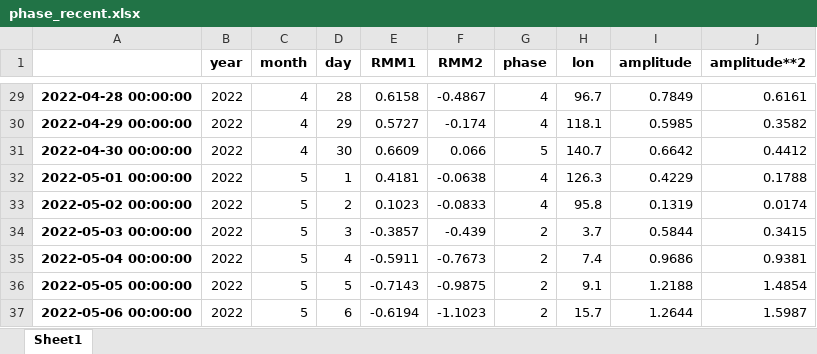
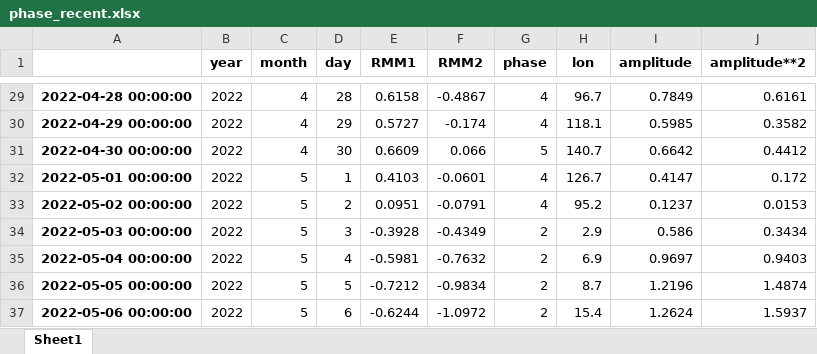
Before and after one commit to nram812/cpp, an Excel workbook: data/mjo_data/phase_recent.xlsx, sheet Sheet1, drawn as a sheet; only a part is shown, gaps mark what is left out; values as stored, in another font and other column widths than the file's, no borders; the diff covers the shown part only; the diff names each change by its address in the sheet, - before the commit and + after, or states it on an @@ line.

```diff
--- a/data/mjo_data/phase_recent.xlsx (sheet Sheet1)
+++ b/data/mjo_data/phase_recent.xlsx (sheet Sheet1)
-E32 (RMM1): 0.4181
+E32 (RMM1): 0.4103
-F32 (RMM2): -0.0638
+F32 (RMM2): -0.0601
-H32 (lon): 126.3
+H32 (lon): 126.7
-I32 (amplitude): 0.4229
+I32 (amplitude): 0.4147
-J32 (amplitude**2): 0.1788
+J32 (amplitude**2): 0.172
-E33 (RMM1): 0.1023
+E33 (RMM1): 0.0951
-F33 (RMM2): -0.0833
+F33 (RMM2): -0.0791
-H33 (lon): 95.8
+H33 (lon): 95.2
-I33 (amplitude): 0.1319
+I33 (amplitude): 0.1237
-J33 (amplitude**2): 0.0174
+J33 (amplitude**2): 0.0153
-E34 (RMM1): -0.3857
+E34 (RMM1): -0.3928
-F34 (RMM2): -0.439
+F34 (RMM2): -0.4349
-H34 (lon): 3.7
+H34 (lon): 2.9
-I34 (amplitude): 0.5844
+I34 (amplitude): 0.586
-J34 (amplitude**2): 0.3415
+J34 (amplitude**2): 0.3434
-E35 (RMM1): -0.5911
+E35 (RMM1): -0.5981
-F35 (RMM2): -0.7673
+F35 (RMM2): -0.7632
-H35 (lon): 7.4
+H35 (lon): 6.9
-I35 (amplitude): 0.9686
+I35 (amplitude): 0.9697
-J35 (amplitude**2): 0.9381
+J35 (amplitude**2): 0.9403
-E36 (RMM1): -0.7143
+E36 (RMM1): -0.7212
-F36 (RMM2): -0.9875
+F36 (RMM2): -0.9834
-H36 (lon): 9.1
+H36 (lon): 8.7
-I36 (amplitude): 1.2188
+I36 (amplitude): 1.2196
-J36 (amplitude**2): 1.4854
+J36 (amplitude**2): 1.4874
-E37 (RMM1): -0.6194
+E37 (RMM1): -0.6244
-F37 (RMM2): -1.1023
+F37 (RMM2): -1.0972
-H37 (lon): 15.7
+H37 (lon): 15.4
-I37 (amplitude): 1.2644
+I37 (amplitude): 1.2624
-J37 (amplitude**2): 1.5987
+J37 (amplitude**2): 1.5937
```
Also changed, not shown: 1 added row and 116 edited cells elsewhere in this sheet, CEI/data/new_CEI.xlsx, IOD/figures/Monthly_IOD.xlsx, 13 other files.
